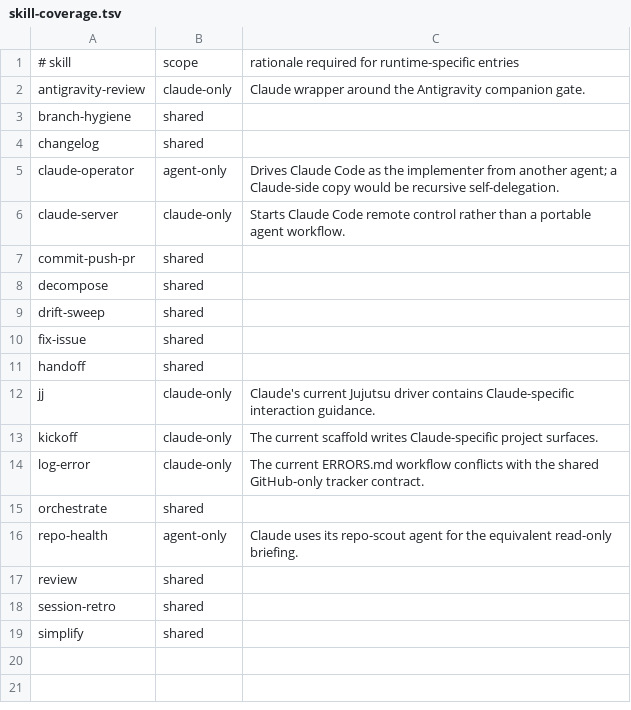
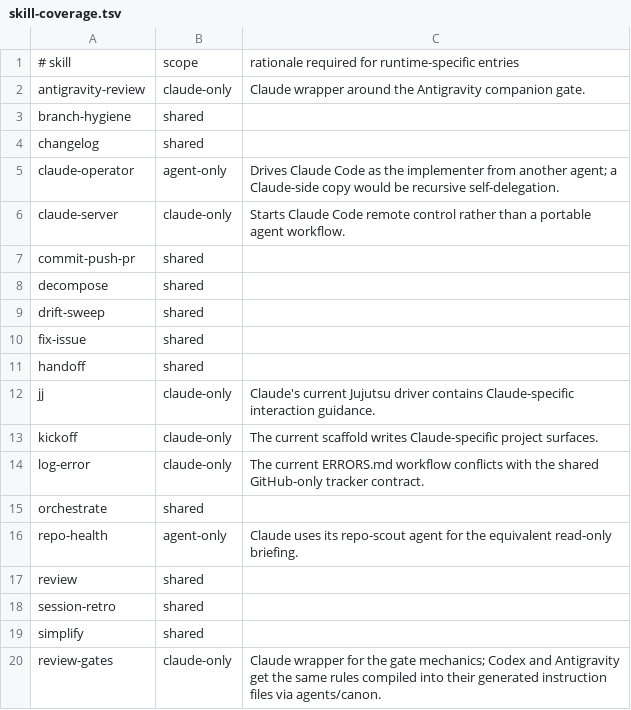
Before and after one commit to jckeen/dotfiles, a TSV file: agents/skill-coverage.tsv, drawn as a sheet.

```diff
--- a/agents/skill-coverage.tsv
+++ b/agents/skill-coverage.tsv
@@ -19 +19,2 @@ session-retro	shared
 simplify	shared
+review-gates	claude-only	Claude wrapper for the gate mechanics; Codex and Antigravity get the same rules compiled into their generated instruction files via agents/canon.
```
Also changed, not shown: 2 other files.
